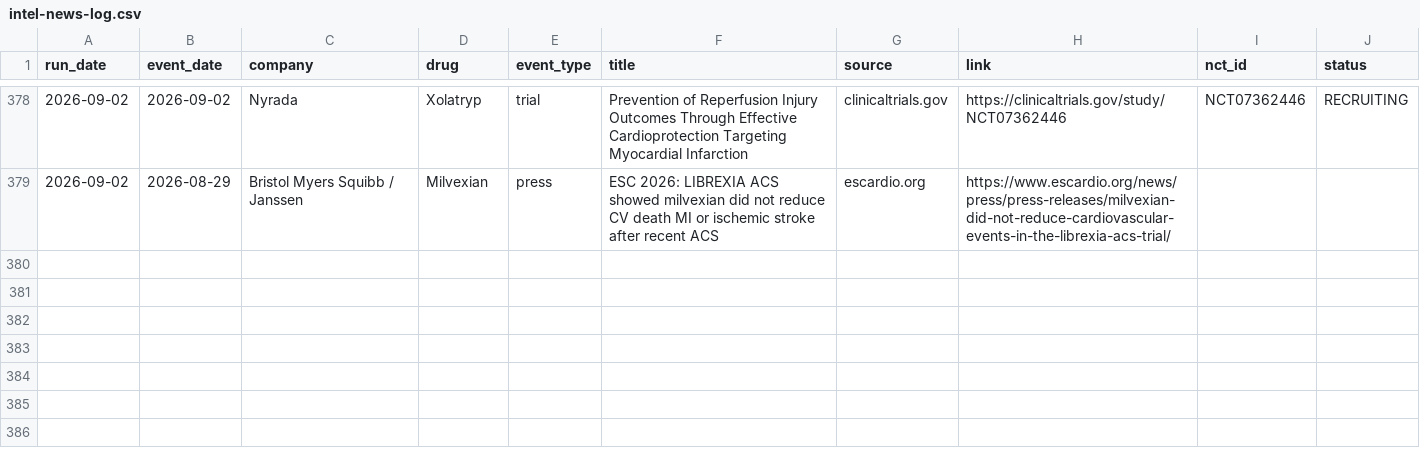
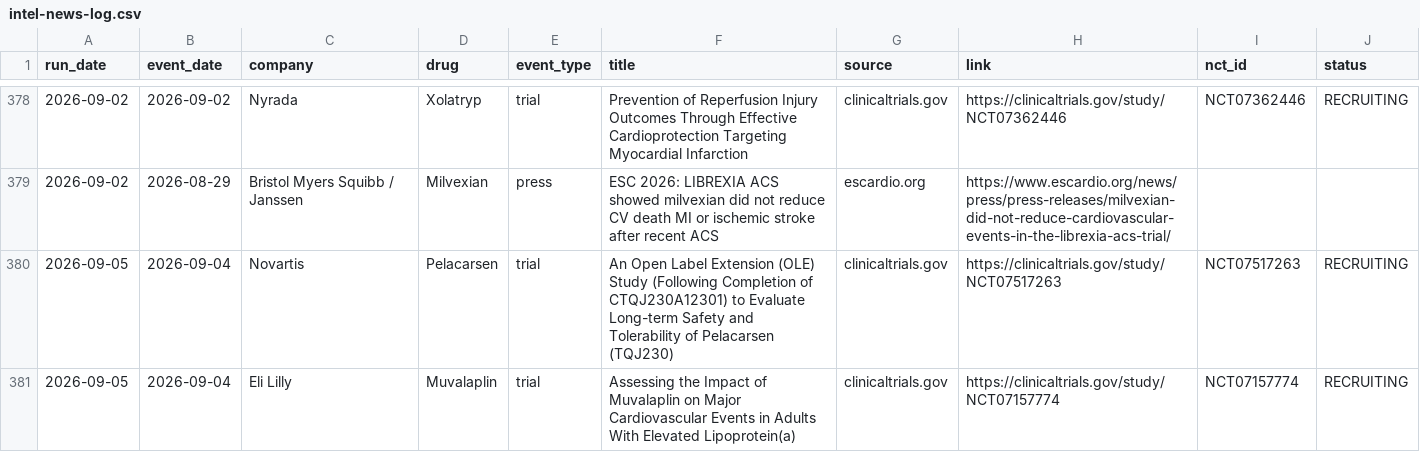
Before and after one commit to rubioisabel134-ai/ACS-dashboard, a CSV file: data/intel-news-log.csv, drawn as a sheet; only a part is shown, gaps mark what is left out.

```diff
--- a/data/intel-news-log.csv
+++ b/data/intel-news-log.csv
@@ -379 +379,3 @@ run_date,event_date,company,drug,event_type,title,source,link,nct_id,status
 2026-09-02,2026-08-29,Bristol Myers Squibb / Janssen,Milvexian,press,ESC 2026: LIBREXIA ACS showed milvexian did not reduce CV death MI or ischemic stroke after recent ACS,escardio.org,https://www.escardio.org/news/press/press-releases/milvexian-did-not-reduce-cardiovascular-events-in-the-librexia-acs-trial/,,
+2026-09-05,2026-09-04,Novartis,Pelacarsen,trial,An Open Label Extension (OLE) Study (Following Completion of CTQJ230A12301) to Evaluate Long-term Safety and Tolerability of Pelacarsen (TQJ230),clinicaltrials.gov,https://clinicaltrials.gov/study/NCT07517263,NCT07517263,RECRUITING
+2026-09-05,2026-09-04,Eli Lilly,Muvalaplin,trial,Assessing the Impact of Muvalaplin on Major Cardiovascular Events in Adults With Elevated Lipoprotein(a),clinicaltrials.gov,https://clinicaltrials.gov/study/NCT07157774,NCT07157774,RECRUITING
```
Also changed, not shown: 3 other files.
